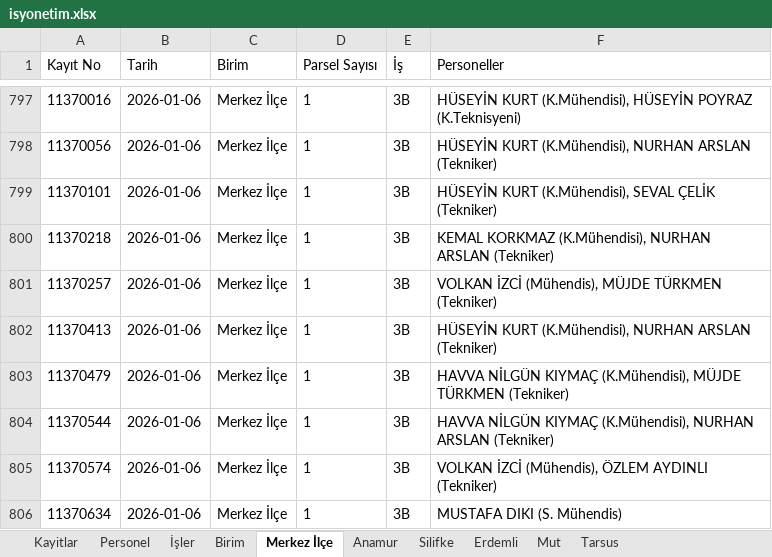
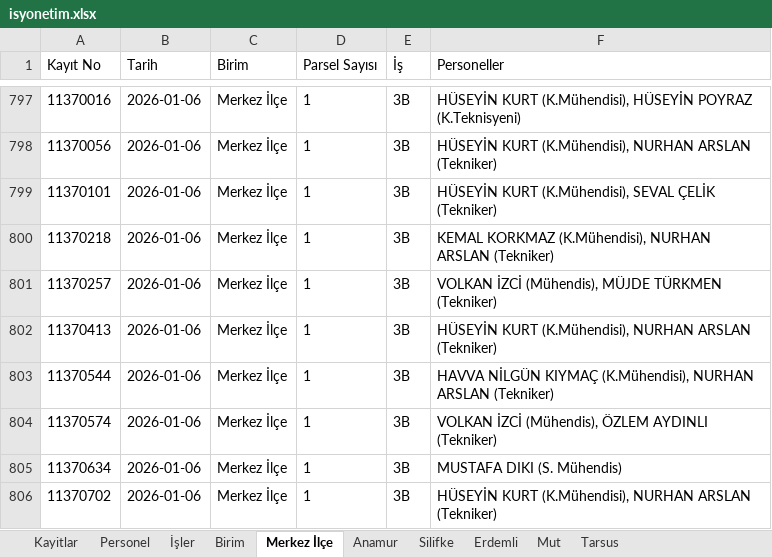
Before and after one commit to gokhangeo/isyonetim, an Excel workbook: isyonetim.xlsx, sheet Merkez İlçe, drawn as a sheet; only a part is shown, gaps mark what is left out; the shorter side is filled out with more unchanged rows; values as stored, in another font and other column widths than the file's, no borders; the diff names each change by its address in the sheet, - before the commit and + after, or states it on an @@ line.

Commit message:
[Kadastro App] Kayıt silindi: 11370479

```diff
--- a/isyonetim.xlsx (sheet Merkez İlçe)
+++ b/isyonetim.xlsx (sheet Merkez İlçe)
-row 803: 11370479 | 2026-01-06 | Merkez İlçe | 1 | 3B | HAVVA NİLGÜN KIYMAÇ (K.Mühendisi), MÜJDE TÜRKMEN (Tekniker)
```
Also changed, not shown: sheet Kayitlar.
